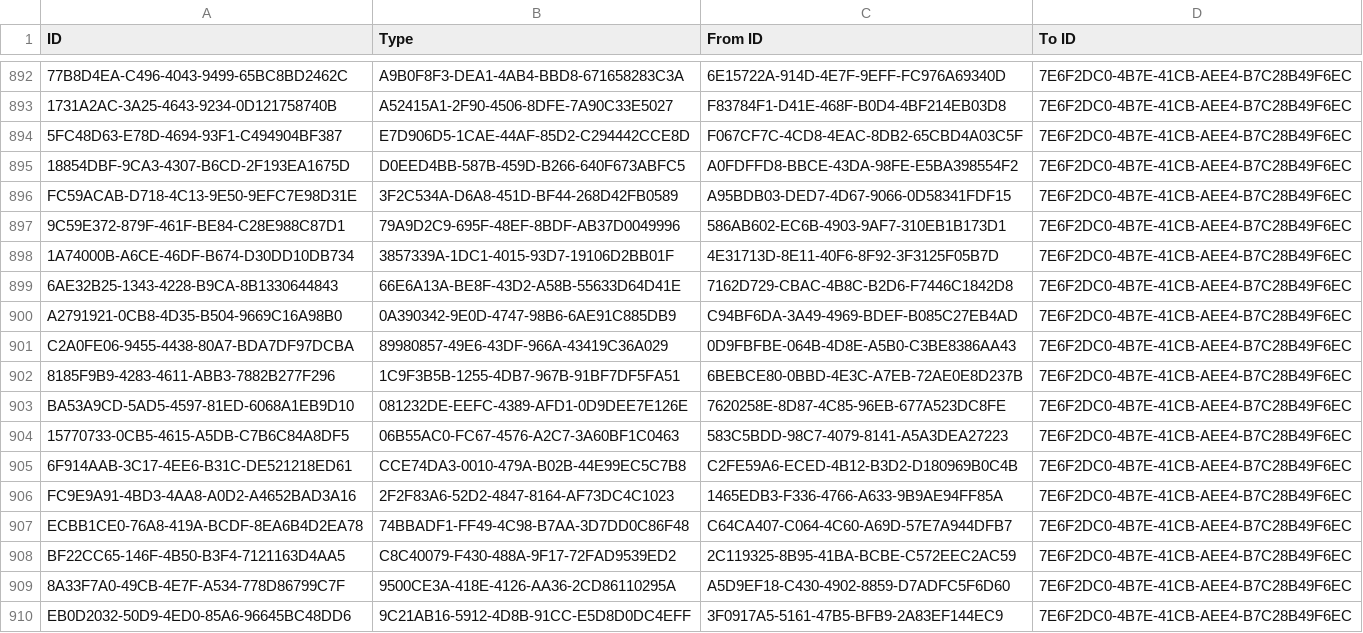
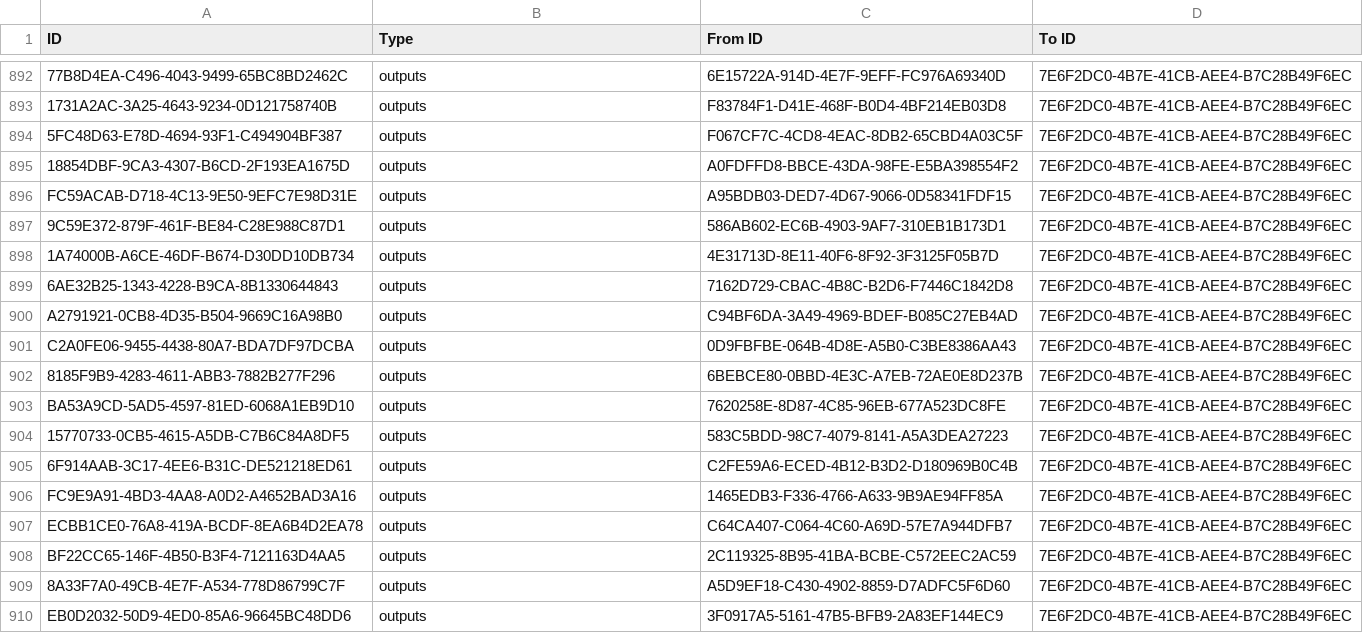
Before and after one commit to johnwelford/incoseHandbookModel, a CSV file: incoseHandbookRelationships.csv, drawn as a sheet; only a part is shown, gaps mark what is left out; the diff covers the shown part only; the diff names each change by its address in the sheet, - before the commit and + after, or states it on an @@ line.

```diff
--- a/incoseHandbookRelationships.csv
+++ b/incoseHandbookRelationships.csv
-B892 (Type): A9B0F8F3-DEA1-4AB4-BBD8-671658283C3A
+B892 (Type): outputs
-B893 (Type): A52415A1-2F90-4506-8DFE-7A90C33E5027
+B893 (Type): outputs
-B894 (Type): E7D906D5-1CAE-44AF-85D2-C294442CCE8D
+B894 (Type): outputs
-B895 (Type): D0EED4BB-587B-459D-B266-640F673ABFC5
+B895 (Type): outputs
-B896 (Type): 3F2C534A-D6A8-451D-BF44-268D42FB0589
+B896 (Type): outputs
-B897 (Type): 79A9D2C9-695F-48EF-8BDF-AB37D0049996
+B897 (Type): outputs
-B898 (Type): 3857339A-1DC1-4015-93D7-19106D2BB01F
+B898 (Type): outputs
-B899 (Type): 66E6A13A-BE8F-43D2-A58B-55633D64D41E
+B899 (Type): outputs
-B900 (Type): 0A390342-9E0D-4747-98B6-6AE91C885DB9
+B900 (Type): outputs
-B901 (Type): 89980857-49E6-43DF-966A-43419C36A029
+B901 (Type): outputs
-B902 (Type): 1C9F3B5B-1255-4DB7-967B-91BF7DF5FA51
+B902 (Type): outputs
-B903 (Type): 081232DE-EEFC-4389-AFD1-0D9DEE7E126E
+B903 (Type): outputs
-B904 (Type): 06B55AC0-FC67-4576-A2C7-3A60BF1C0463
+B904 (Type): outputs
-B905 (Type): CCE74DA3-0010-479A-B02B-44E99EC5C7B8
+B905 (Type): outputs
-B906 (Type): 2F2F83A6-52D2-4847-8164-AF73DC4C1023
+B906 (Type): outputs
-B907 (Type): 74BBADF1-FF49-4C98-B7AA-3D7DD0C86F48
+B907 (Type): outputs
-B908 (Type): C8C40079-F430-488A-9F17-72FAD9539ED2
+B908 (Type): outputs
-B909 (Type): 9500CE3A-418E-4126-AA36-2CD86110295A
+B909 (Type): outputs
-B910 (Type): 9C21AB16-5912-4D8B-91CC-E5D8D0DC4EFF
+B910 (Type): outputs
```
Also changed, not shown: 27 edited cells elsewhere in this file.
